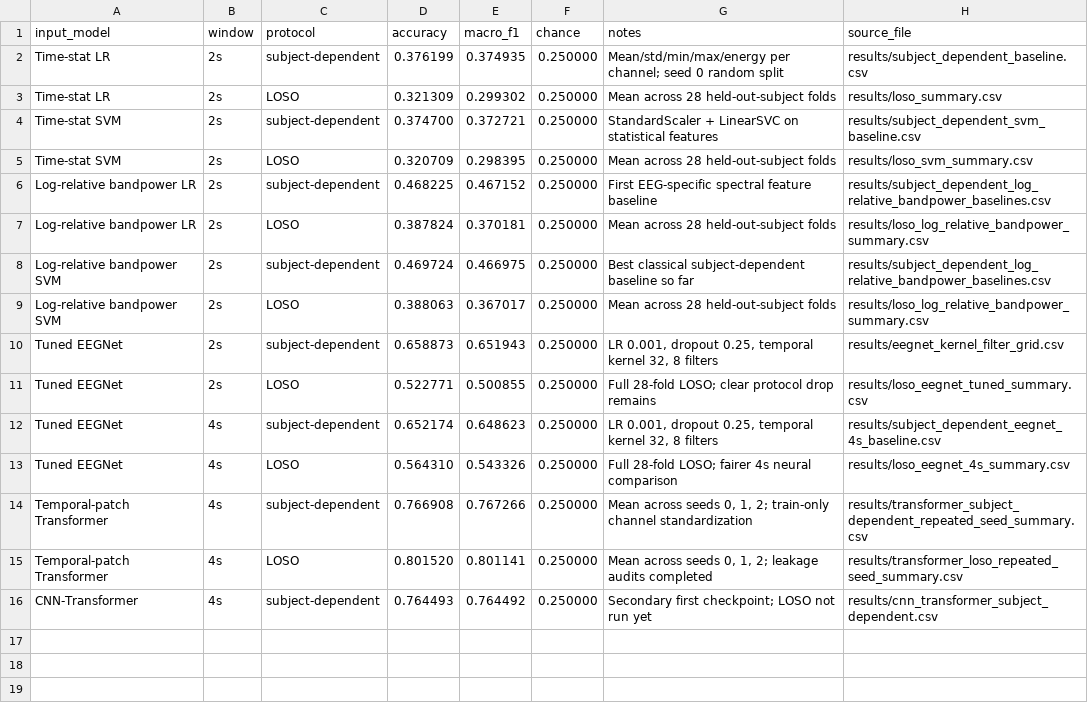
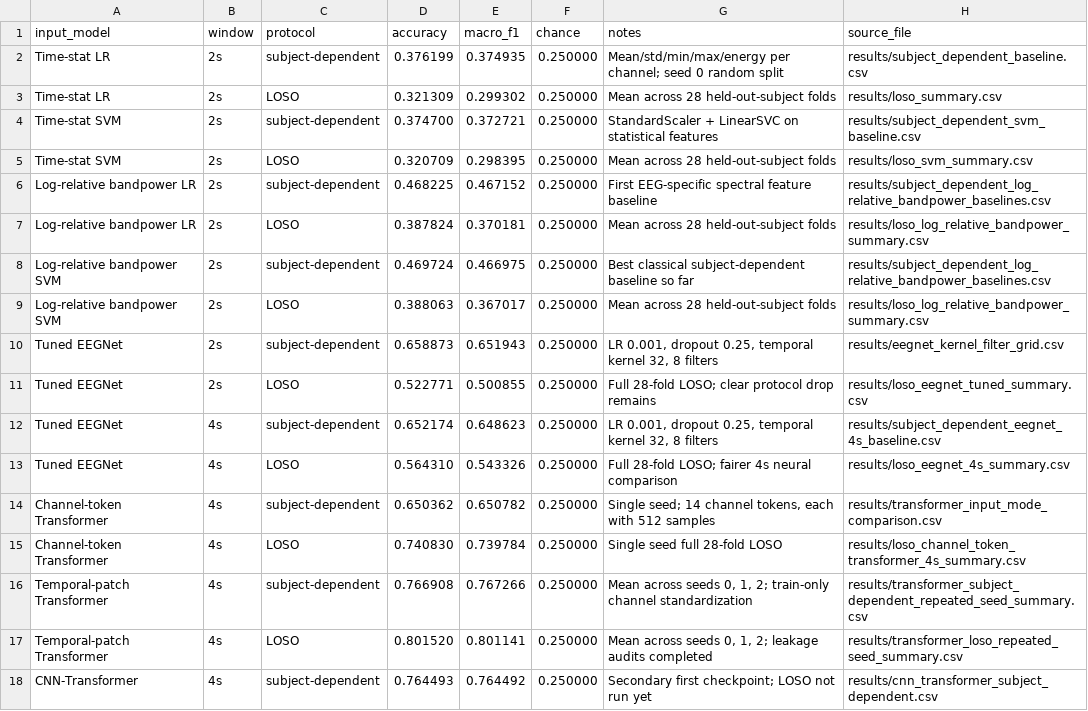
Before and after one commit to SumukhJ1/eeg-emotion-eval-reliability, a CSV file: results/final_gameemo_result_table.csv, drawn as a sheet.

Commit message:
exp: run channel-token transformer loso comparison

```diff
--- a/results/final_gameemo_result_table.csv
+++ b/results/final_gameemo_result_table.csv
@@ -13,2 +13,4 @@ Tuned EEGNet,4s,subject-dependent,0.652174,0.648623,0.250000,"LR 0.001, dropout
 Tuned EEGNet,4s,LOSO,0.564310,0.543326,0.250000,Full 28-fold LOSO; fairer 4s neural comparison,results/loso_eegnet_4s_summary.csv
+Channel-token Transformer,4s,subject-dependent,0.650362,0.650782,0.250000,"Single seed; 14 channel tokens, each with 512 samples",results/transformer_input_mode_comparison.csv
+Channel-token Transformer,4s,LOSO,0.740830,0.739784,0.250000,Single seed full 28-fold LOSO,results/loso_channel_token_transformer_4s_summary.csv
 Temporal-patch Transformer,4s,subject-dependent,0.766908,0.767266,0.250000,"Mean across seeds 0, 1, 2; train-only channel standardization",results/transformer_subject_dependent_repeated_seed_summary.csv
```
Also changed, not shown: results/eegnet_window_length_comparison.csv, results/final_model_ablation_table.csv, 5 other files.
